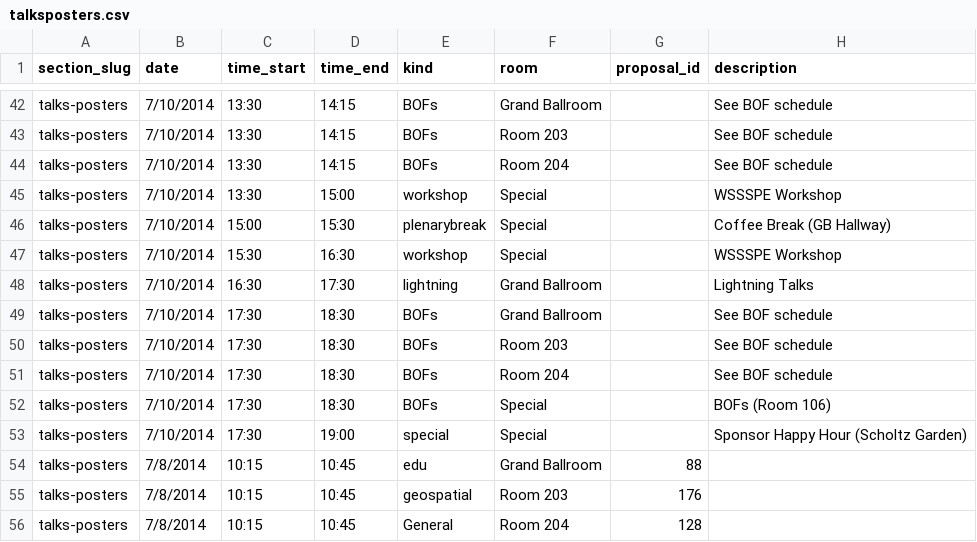
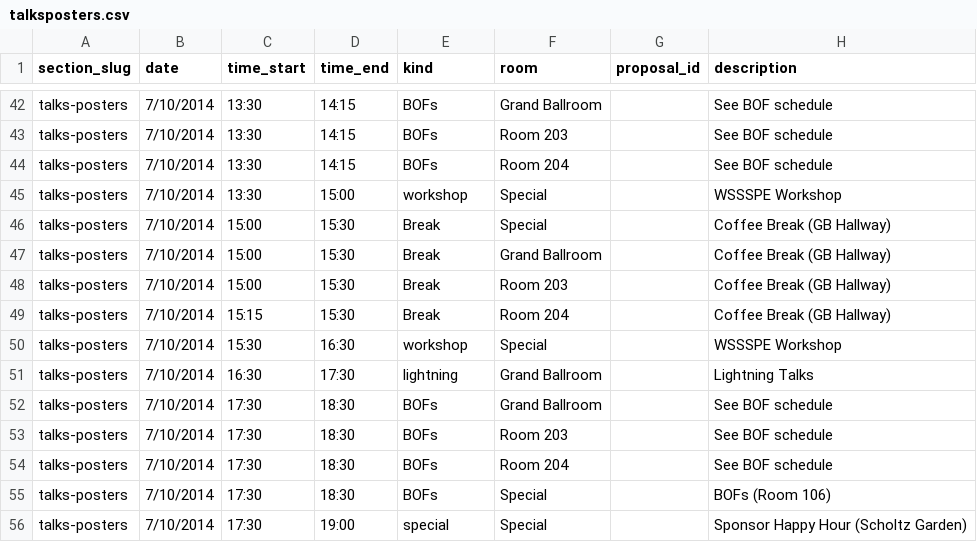
Before and after one commit to scipy-conference/SciPy-2014, a CSV file: data/talksposters.csv, drawn as a sheet; only a part is shown, gaps mark what is left out; the shorter side is filled out with more unchanged rows.

Commit message:
fix rendering of the epipy slot

```diff
--- a/data/talksposters.csv
+++ b/data/talksposters.csv
@@ -45,3 +45,6 @@ talks-posters,7/10/2014,13:30,14:15,BOFs,Room 204,,See BOF schedule
 talks-posters,7/10/2014,13:30,15:00,workshop,Special,,WSSSPE Workshop
-talks-posters,7/10/2014,15:00,15:30,plenarybreak,Special,,Coffee Break (GB Hallway)
+talks-posters,7/10/2014,15:00,15:30,Break,Special,,Coffee Break (GB Hallway)
+talks-posters,7/10/2014,15:00,15:30,Break,Grand Ballroom,,Coffee Break (GB Hallway)
+talks-posters,7/10/2014,15:00,15:30,Break,Room 203,,Coffee Break (GB Hallway)
+talks-posters,7/10/2014,15:15,15:30,Break,Room 204,,Coffee Break (GB Hallway)
 talks-posters,7/10/2014,15:30,16:30,workshop,Special,,WSSSPE Workshop
```
